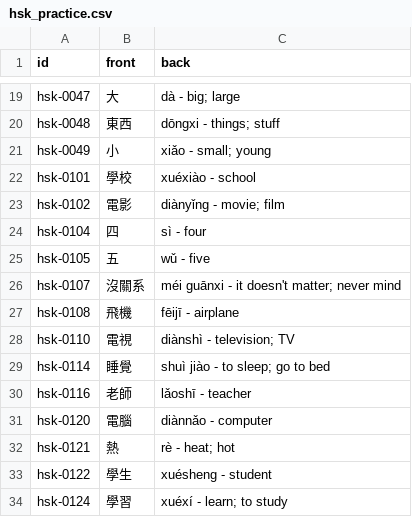
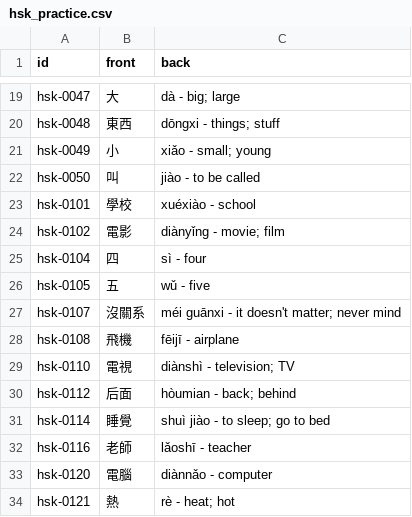
Before and after one commit to chiin/feeeed, a CSV file: hsk_practice.csv, drawn as a sheet; only a part is shown, gaps mark what is left out; the shorter side is filled out with more unchanged rows; the diff names each change by its address in the sheet, - before the commit and + after, or states it on an @@ line.

```diff
--- a/hsk_practice.csv
+++ b/hsk_practice.csv
+row 22: hsk-0050 | 叫 | jiào - to be called
+row 30: hsk-0112 | 后面 | hòumian - back; behind
```
Also changed, not shown: 29 other files.
